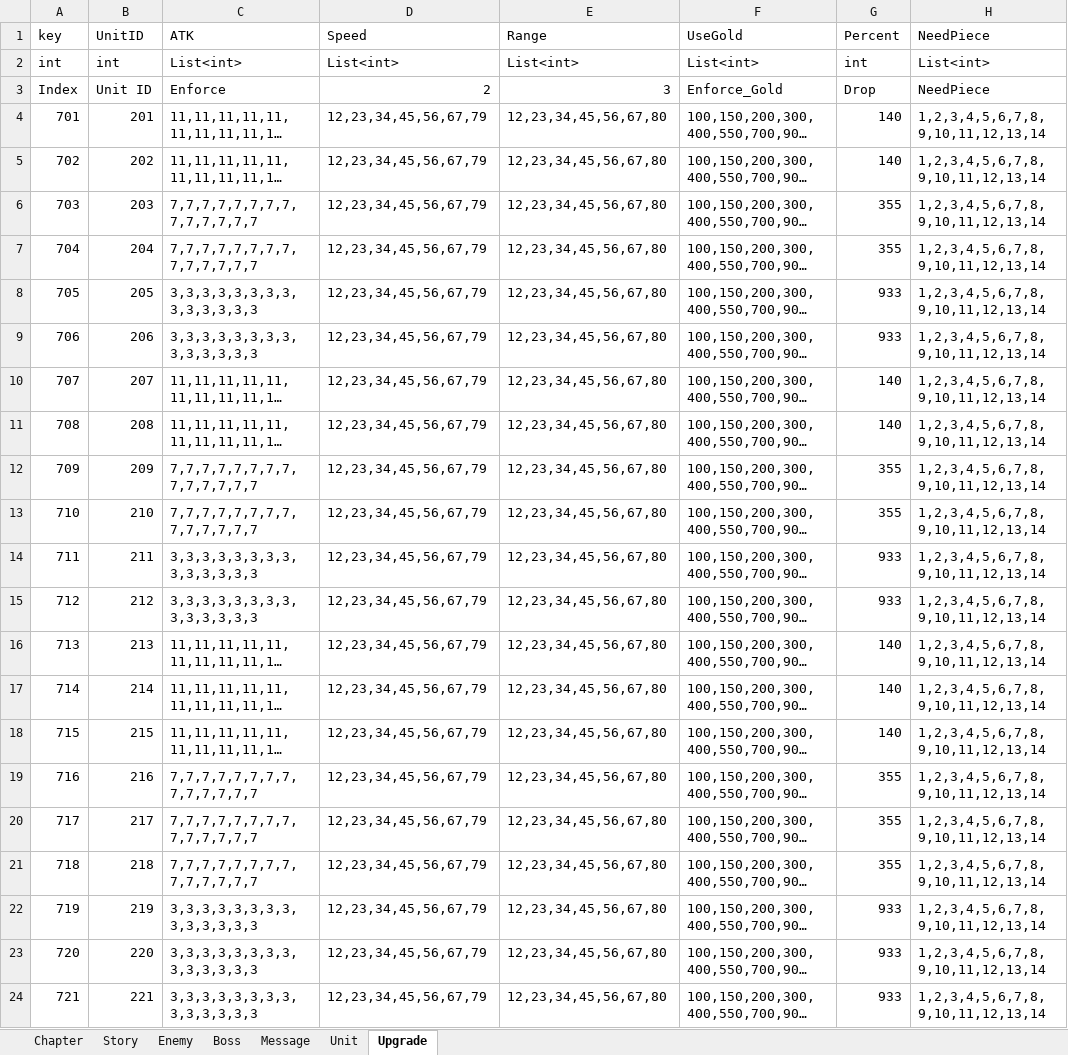
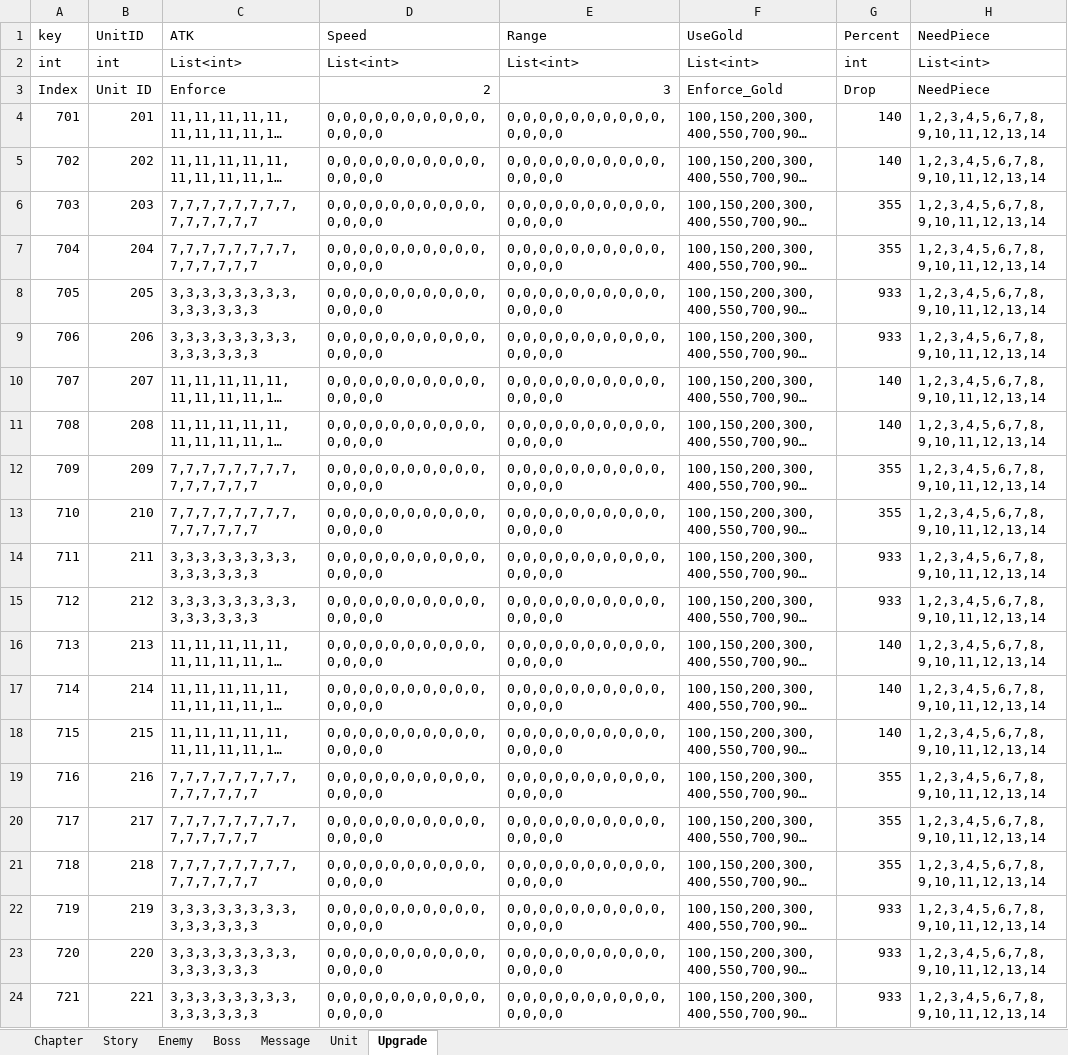
Before and after one commit to STlCA/OIlNamProject, an Excel workbook: RawData/excel_files/DataTable.xlsx, sheet Upgrade, drawn as a sheet; long unchanged cells end in …; values as stored, in another font and other column widths than the file's, no borders; the diff names each change by its address in the sheet, - before the commit and + after, or states it on an @@ line.

Commit message:
feat : UnitUpgrade

```diff
--- a/RawData/excel_files/DataTable.xlsx (sheet Upgrade)
+++ b/RawData/excel_files/DataTable.xlsx (sheet Upgrade)
-D4:D24 (Speed): 12,23,34,45,56,67,79
+D4:D24 (Speed): 0,0,0,0,0,0,0,0,0,0,0,0,0,0
-E4:E24 (Range): 12,23,34,45,56,67,80
+E4:E24 (Range): 0,0,0,0,0,0,0,0,0,0,0,0,0,0
```
Also changed, not shown: 9 other files.
